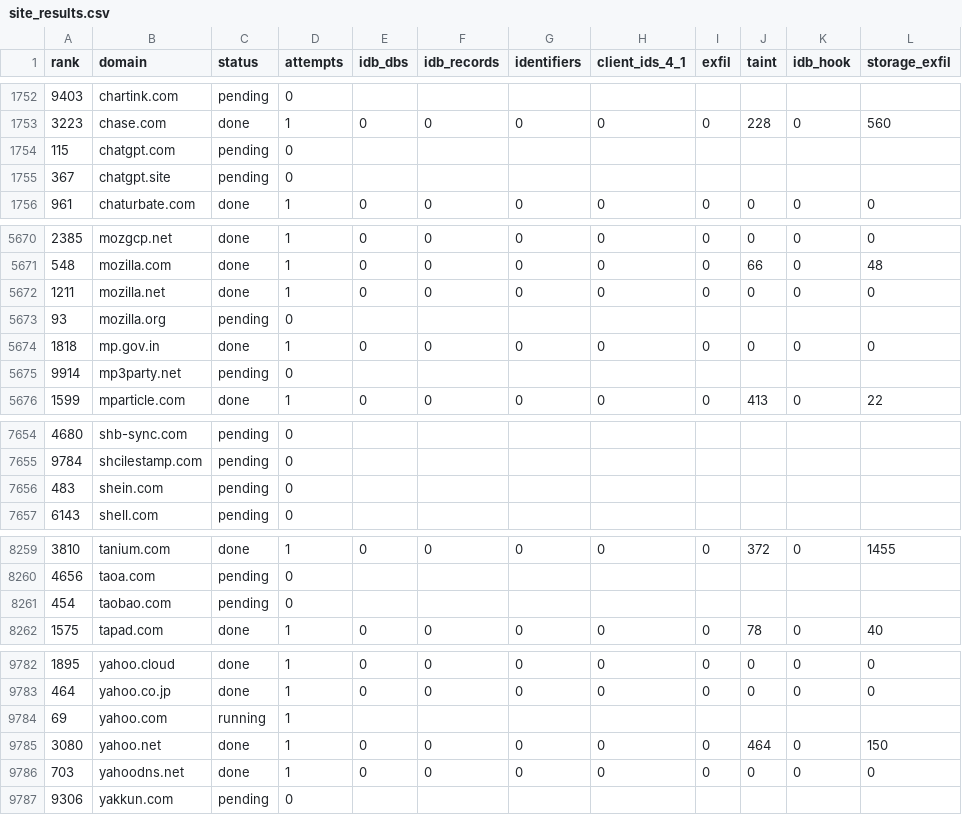
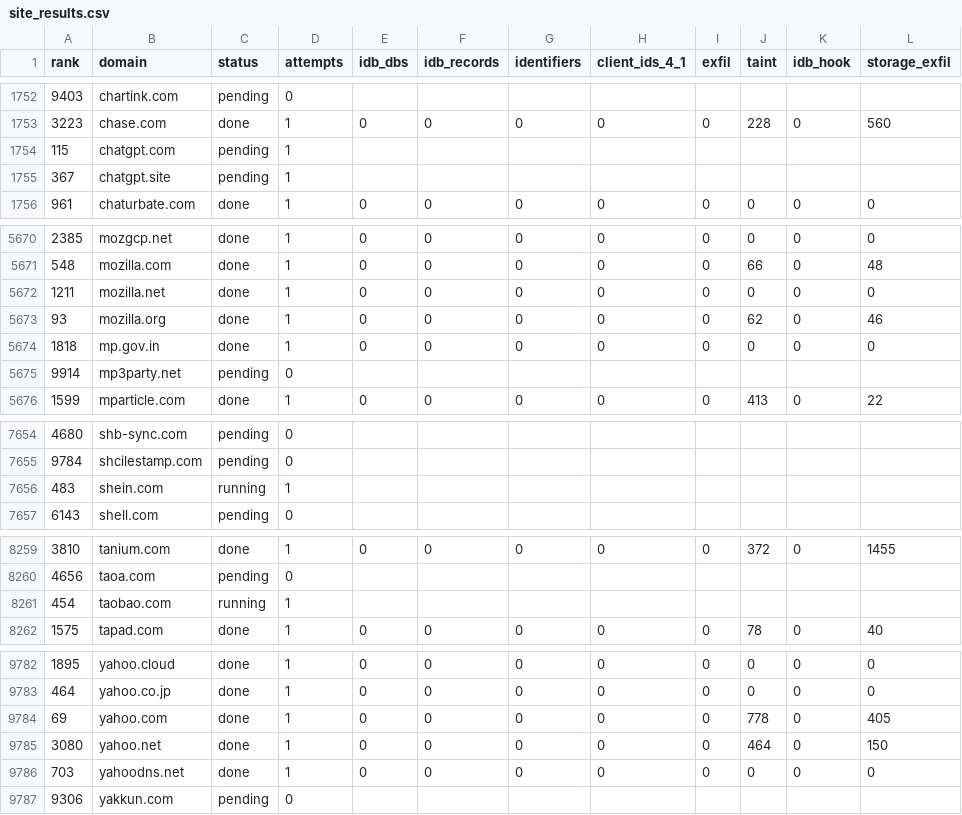
Before and after one commit to AfnanBinAbbas/PrivaDB, a CSV file: campaign_results/stageA/site_results.csv, drawn as a sheet; only a part is shown, gaps mark what is left out; the diff covers the shown part only.

Commit message:
results(stageA): 4129/10000 sites — taint/IDB/exfil counts, IDB-site reports, summary+store snapshot

```diff
--- a/campaign_results/stageA/site_results.csv
+++ b/campaign_results/stageA/site_results.csv
@@ -1753,4 +1753,4 @@ rank,domain,status,attempts,idb_dbs,idb_records,identifiers,client_ids_4_1,exfil
 3223,chase.com,done,1,0,0,0,0,0,228,0,560
-115,chatgpt.com,pending,0,,,,,,,,
-367,chatgpt.site,pending,0,,,,,,,,
+115,chatgpt.com,pending,1,,,,,,,,
+367,chatgpt.site,pending,1,,,,,,,,
 961,chaturbate.com,done,1,0,0,0,0,0,0,0,0
@@ -5672,3 +5672,3 @@ rank,domain,status,attempts,idb_dbs,idb_records,identifiers,client_ids_4_1,exfil
 1211,mozilla.net,done,1,0,0,0,0,0,0,0,0
-93,mozilla.org,pending,0,,,,,,,,
+93,mozilla.org,done,1,0,0,0,0,0,62,0,46
 1818,mp.gov.in,done,1,0,0,0,0,0,0,0,0
@@ -7655,3 +7655,3 @@ rank,domain,status,attempts,idb_dbs,idb_records,identifiers,client_ids_4_1,exfil
 9784,shcilestamp.com,pending,0,,,,,,,,
-483,shein.com,pending,0,,,,,,,,
+483,shein.com,running,1,,,,,,,,
 6143,shell.com,pending,0,,,,,,,,
@@ -8260,3 +8260,3 @@ rank,domain,status,attempts,idb_dbs,idb_records,identifiers,client_ids_4_1,exfil
 4656,taoa.com,pending,0,,,,,,,,
-454,taobao.com,pending,0,,,,,,,,
+454,taobao.com,running,1,,,,,,,,
 1575,tapad.com,done,1,0,0,0,0,0,78,0,40
@@ -9783,3 +9783,3 @@ rank,domain,status,attempts,idb_dbs,idb_records,identifiers,client_ids_4_1,exfil
 464,yahoo.co.jp,done,1,0,0,0,0,0,0,0,0
-69,yahoo.com,running,1,,,,,,,,
+69,yahoo.com,done,1,0,0,0,0,0,778,0,405
 3080,yahoo.net,done,1,0,0,0,0,0,464,0,150
```
Also changed, not shown: 1 edited cell elsewhere in this file, 2 other files.
